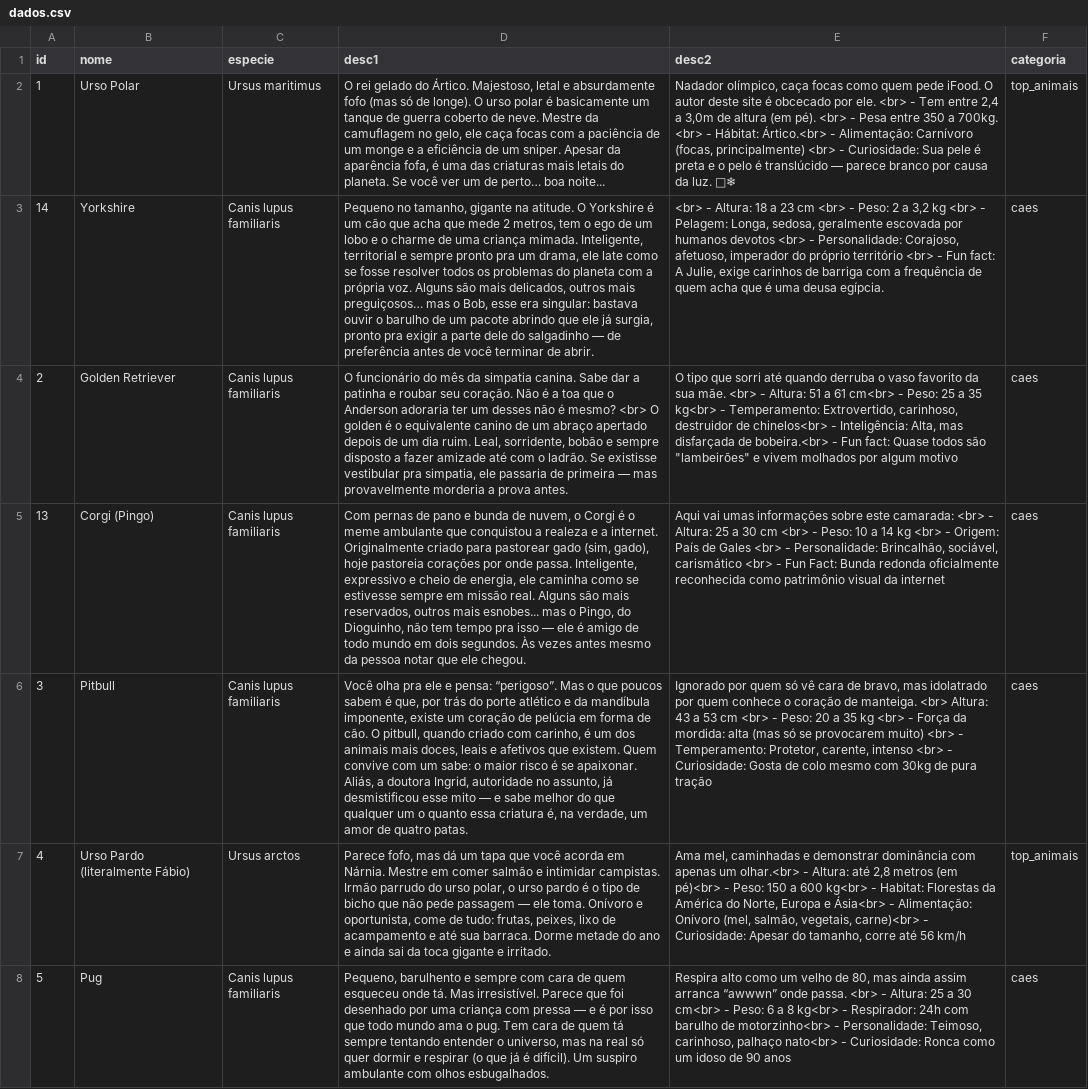
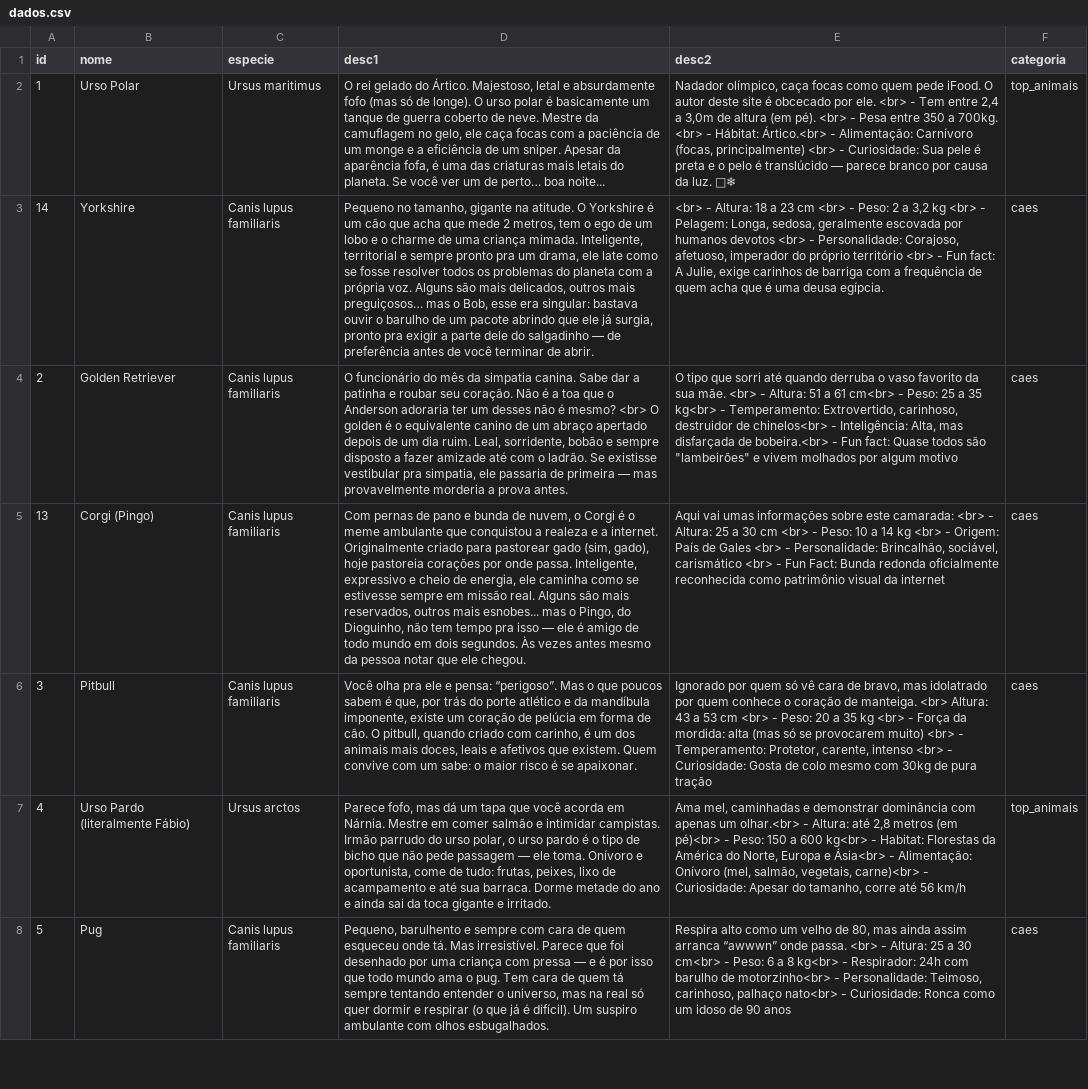
Before and after one commit to mullerdoskov/animals, a CSV file: dados.csv, drawn as a sheet; only a part is shown; the diff covers the shown part only; the diff names each change by its address in the sheet, - before the commit and + after, or states it on an @@ line.

Commit message:
Update dados.csv

```diff
--- a/dados.csv
+++ b/dados.csv
-D6 (desc1): …se apaixonar. Aliás, a doutora Ingrid, autoridade no assunto, já desmistificou esse mito — e sabe melhor do que qualquer um o quanto essa criatura é, na verdade, um amor de quatro patas.
+D6 (desc1): …se apaixonar.
```
Also changed, not shown: 1 edited cell elsewhere in this file.
